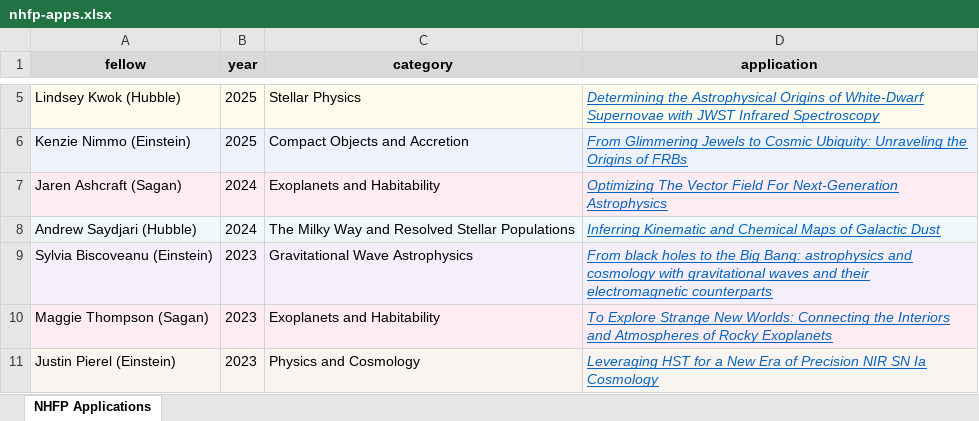
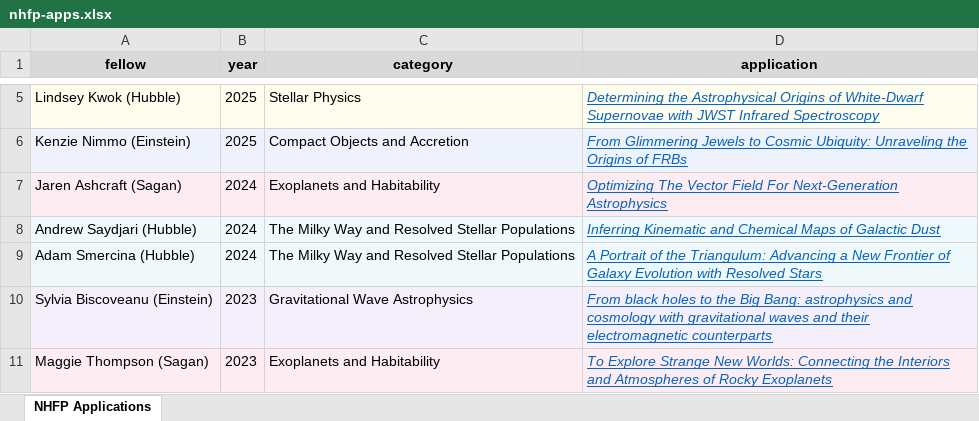
Before and after one commit to AMP-UP/amp-up.github.io, an Excel workbook: nhfp-apps/nhfp-apps.xlsx, sheet NHFP Applications, drawn as a sheet; only a part is shown, gaps mark what is left out; the shorter side is filled out with more unchanged rows; values as stored, in another font and other column widths than the file's, no borders; the diff names each change by its address in the sheet, - before the commit and + after, or states it on an @@ line.

```diff
--- a/nhfp-apps/nhfp-apps.xlsx (sheet NHFP Applications)
+++ b/nhfp-apps/nhfp-apps.xlsx (sheet NHFP Applications)
+row 9: Adam Smercina (Hubble) | 2024 | The Milky Way and Resolved Stellar Populations | A Portrait of the Triangulum: Advancing a New Frontier of Galaxy Evolution with Resolved Stars
```
Also changed, not shown: 5 other files.
